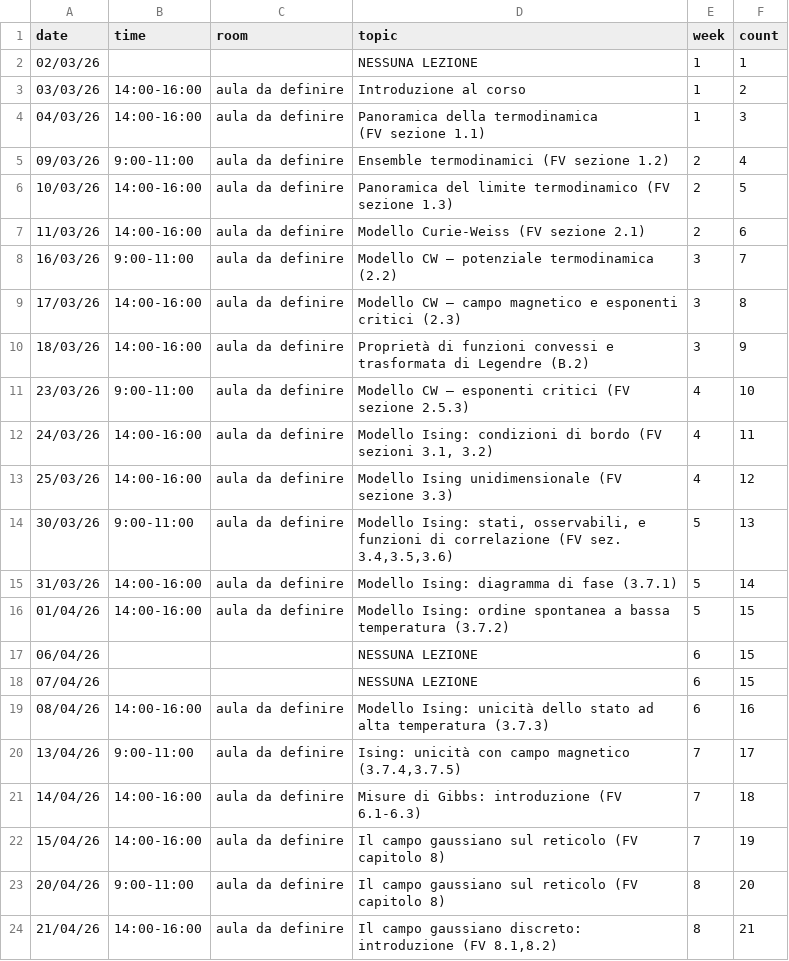
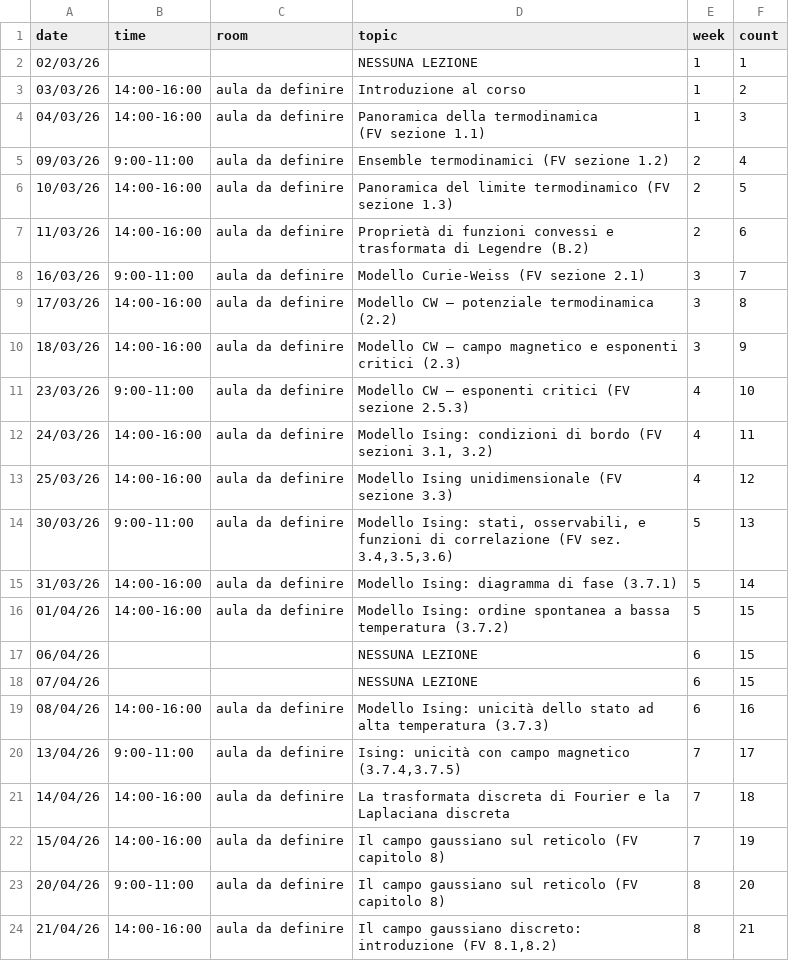
Before and after one commit to RafaelGreenblatt/MS1-2026, a CSV file: data/diary.csv, drawn as a sheet; only a part is shown.

Commit message:
Typo; calendar adjustment

```diff
--- a/data/diary.csv
+++ b/data/diary.csv
@@ -7,6 +7,6 @@ date,time,room,topic,week,count
 10/03/26,14:00-16:00,aula da definire,Panoramica del limite termodinamico (FV sezione 1.3),2,5
-11/03/26,14:00-16:00,aula da definire,Modello Curie-Weiss (FV sezione 2.1),2,6
-16/03/26,9:00-11:00,aula da definire,Modello CW – potenziale termodinamica (2.2),3,7
-17/03/26,14:00-16:00,aula da definire,Modello CW – campo magnetico e esponenti critici (2.3),3,8
-18/03/26,14:00-16:00,aula da definire,Proprietà di funzioni convessi e trasformata di Legendre (B.2),3,9
+11/03/26,14:00-16:00,aula da definire,Proprietà di funzioni convessi e trasformata di Legendre (B.2),2,6
+16/03/26,9:00-11:00,aula da definire,Modello Curie-Weiss (FV sezione 2.1),3,7
+17/03/26,14:00-16:00,aula da definire,Modello CW – potenziale termodinamica (2.2),3,8
+18/03/26,14:00-16:00,aula da definire,Modello CW – campo magnetico e esponenti critici (2.3),3,9
 23/03/26,9:00-11:00,aula da definire,Modello CW – esponenti critici (FV sezione 2.5.3),4,10
@@ -21,3 +21,3 @@ date,time,room,topic,week,count
 13/04/26,9:00-11:00,aula da definire,"Ising: unicità con campo magnetico (3.7.4,3.7.5)",7,17
-14/04/26,14:00-16:00,aula da definire,Misure di Gibbs: introduzione (FV 6.1-6.3),7,18
+14/04/26,14:00-16:00,aula da definire,La trasformata discreta di Fourier e la Laplaciana discreta,7,18
 15/04/26,14:00-16:00,aula da definire,Il campo gaussiano sul reticolo (FV capitolo 8),7,19
```
Also changed, not shown: 1 other file.
